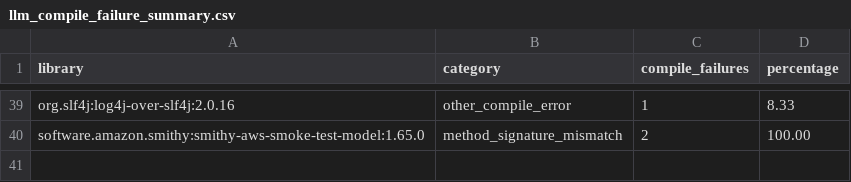
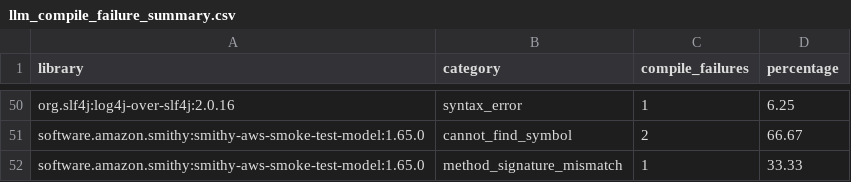
Before and after one commit to caominhnguyen05/llm-test-generation, a CSV file: results/errors/llm_compile_failure_summary.csv, drawn as a sheet; only a part is shown, gaps mark what is left out; addresses are those after the commit; the diff covers the shown part only; the diff names each change by its address in the sheet, - before the commit and + after, or states it on an @@ line.

```diff
--- a/results/errors/llm_compile_failure_summary.csv
+++ b/results/errors/llm_compile_failure_summary.csv
-B50 (category): other_compile_error
+B50 (category): syntax_error
-D50 (percentage): 8.33
+D50 (percentage): 6.25
-B51 (category): method_signature_mismatch
+B51 (category): cannot_find_symbol
-D51 (percentage): 100.00
+D51 (percentage): 66.67
+row 52: software.amazon.smithy:smithy-aws-smoke-test-model:1.65.0 | method_signature_mismatch | 1 | 33.33
```
Also changed, not shown: 21 added rows, 10 removed rows and 39 edited cells elsewhere in this file, 22 other files.
